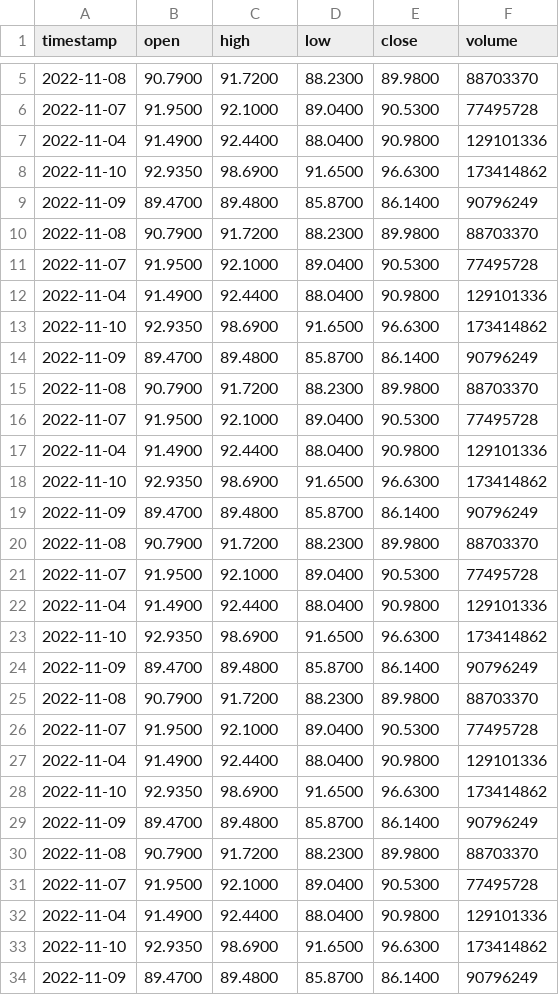
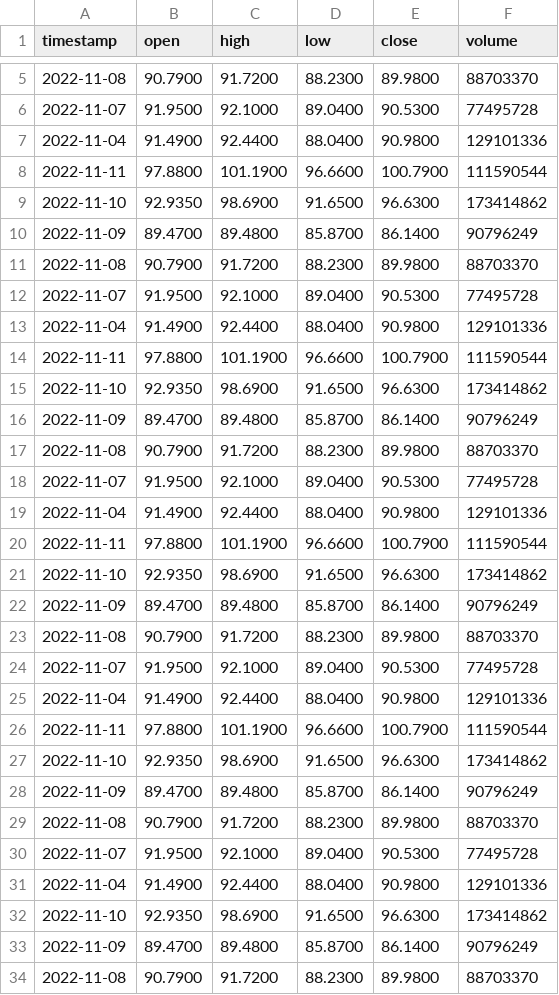
Before and after one commit to Adesh101/PDPStocks, a CSV file: data/AMZN.csv, drawn as a sheet; only a part is shown, gaps mark what is left out; the shorter side is filled out with more unchanged rows.

```diff
--- a/data/AMZN.csv
+++ b/data/AMZN.csv
@@ -7,2 +7,26 @@ timestamp,open,high,low,close,volume
 2022-11-04,91.4900,92.4400,88.0400,90.9800,129101336
+2022-11-11,97.8800,101.1900,96.6600,100.7900,111590544
+2022-11-10,92.9350,98.6900,91.6500,96.6300,173414862
+2022-11-09,89.4700,89.4800,85.8700,86.1400,90796249
+2022-11-08,90.7900,91.7200,88.2300,89.9800,88703370
+2022-11-07,91.9500,92.1000,89.0400,90.5300,77495728
+2022-11-04,91.4900,92.4400,88.0400,90.9800,129101336
+2022-11-11,97.8800,101.1900,96.6600,100.7900,111590544
+2022-11-10,92.9350,98.6900,91.6500,96.6300,173414862
+2022-11-09,89.4700,89.4800,85.8700,86.1400,90796249
+2022-11-08,90.7900,91.7200,88.2300,89.9800,88703370
+2022-11-07,91.9500,92.1000,89.0400,90.5300,77495728
+2022-11-04,91.4900,92.4400,88.0400,90.9800,129101336
+2022-11-11,97.8800,101.1900,96.6600,100.7900,111590544
+2022-11-10,92.9350,98.6900,91.6500,96.6300,173414862
+2022-11-09,89.4700,89.4800,85.8700,86.1400,90796249
+2022-11-08,90.7900,91.7200,88.2300,89.9800,88703370
+2022-11-07,91.9500,92.1000,89.0400,90.5300,77495728
+2022-11-04,91.4900,92.4400,88.0400,90.9800,129101336
+2022-11-11,97.8800,101.1900,96.6600,100.7900,111590544
+2022-11-10,92.9350,98.6900,91.6500,96.6300,173414862
+2022-11-09,89.4700,89.4800,85.8700,86.1400,90796249
+2022-11-08,90.7900,91.7200,88.2300,89.9800,88703370
+2022-11-07,91.9500,92.1000,89.0400,90.5300,77495728
+2022-11-04,91.4900,92.4400,88.0400,90.9800,129101336
 2022-11-10,92.9350,98.6900,91.6500,96.6300,173414862
```
Also changed, not shown: data/GOOG.csv, data/META.csv, 9 other files.
